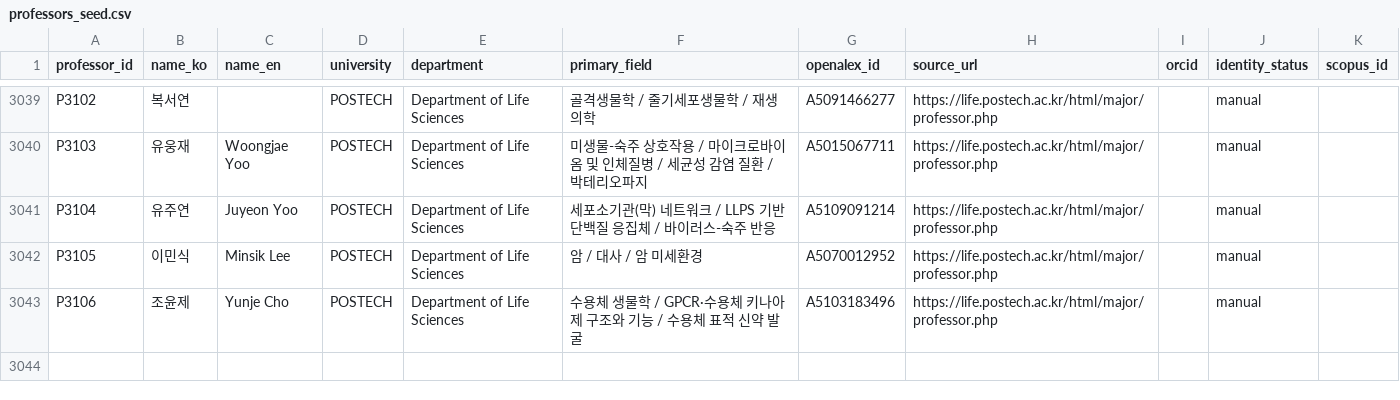
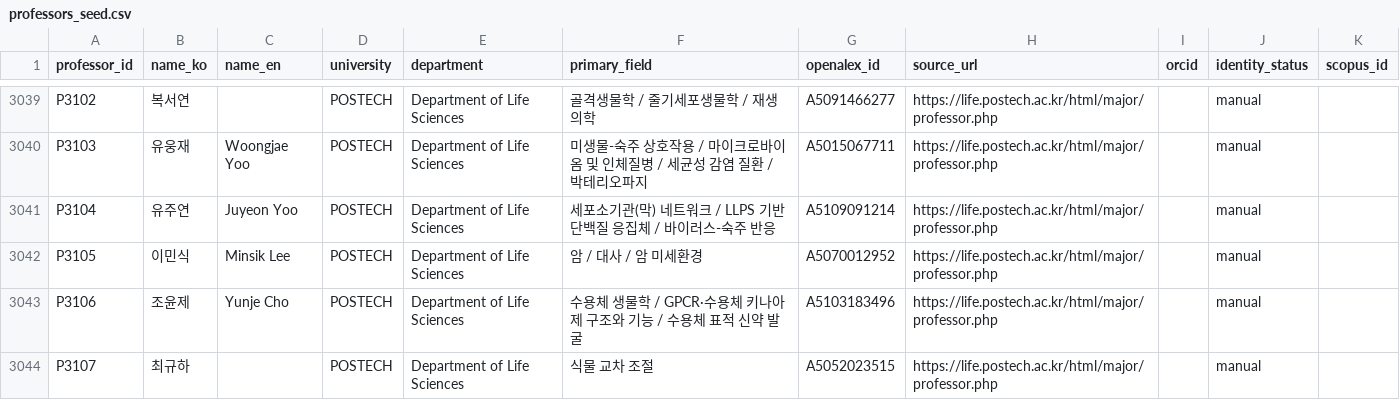
Before and after one commit to hyungjin1213-collab/about_bio, a CSV file: 0. korea bio map/data/professors_seed.csv, drawn as a sheet; only a part is shown, gaps mark what is left out; the diff names each change by its address in the sheet, - before the commit and + after, or states it on an @@ line.

```diff
--- a/0. korea bio map/data/professors_seed.csv
+++ b/0. korea bio map/data/professors_seed.csv
+row 3044: P3107 | 최규하 |  | POSTECH | Department of Life Sciences | 식물 교차 조절 | A5052023515 | https://life.postech.ac.kr/html/major/professor.php |  | manual
```
Also changed, not shown: 0. korea bio map/data/lab_sites_manual.csv, 0. korea bio map/output/network_nodes.csv, 2 other files.
